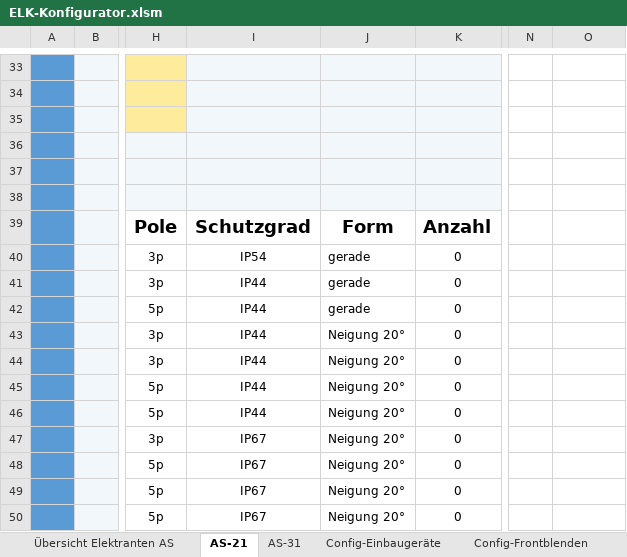
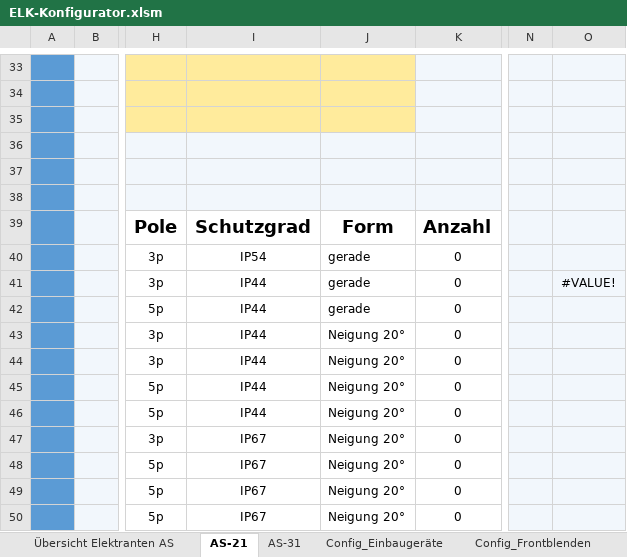
Before and after one commit to Fake448/ESA-App, an Excel workbook: data/Excel/ELK-Konfigurator.xlsm, sheet AS-21, drawn as a sheet; only a part is shown, gaps mark what is left out; values as stored, in another font and other column widths than the file's, no borders; charts and pictures and table styles not drawn; the diff covers the shown part only; the diff names each change by its address in the sheet, - before the commit and + after, or states it on an @@ line.

Commit message:
more excel classes

```diff
--- a/data/Excel/ELK-Konfigurator.xlsm (sheet AS-21)
+++ b/data/Excel/ELK-Konfigurator.xlsm (sheet AS-21)
-sheet tab: Config-Einbaugeräte
+sheet tab: Config_Einbaugeräte
-sheet tab: Config-Frontblenden
+sheet tab: Config_Frontblenden
-I33:J35 fill: #F2F7FC
+I33:J35 fill: #FFEB9C
-N33:O50 fill: none
+N33:O50 fill: #F2F7FC
-O41: (empty)
+O41: #VALUE!
```
Also changed, not shown: cell formats elsewhere in this sheet.
